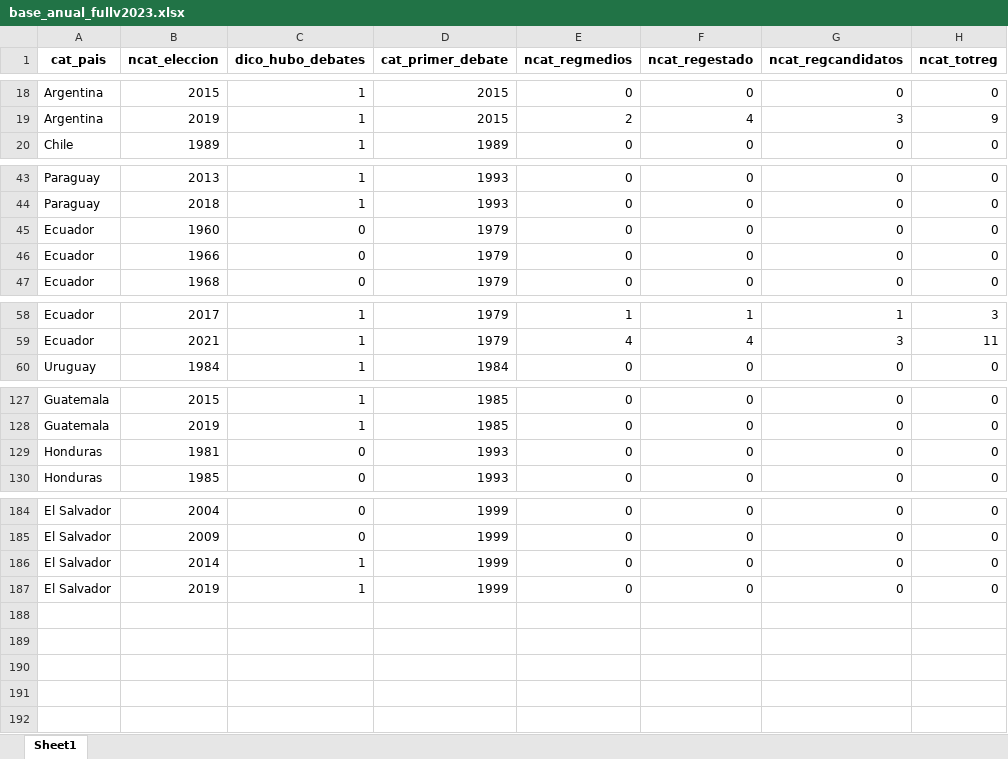
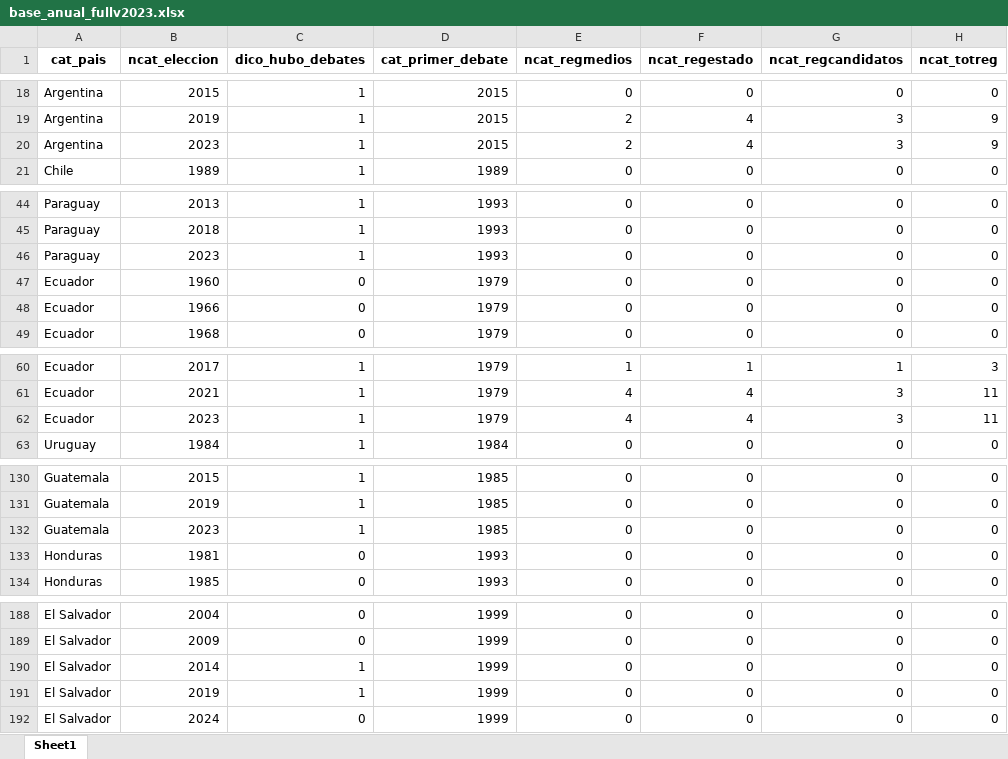
Before and after one commit to verenahantzsch/debates_latam2024, an Excel workbook: tesis_doctorado/datav2023/base_anual_fullv2023.xlsx, sheet Sheet1, drawn as a sheet; only a part is shown, gaps mark what is left out; values as stored, in another font and other column widths than the file's, no borders; the diff covers the shown part only; the diff names each change by its address in the sheet, - before the commit and + after, or states it on an @@ line.

```diff
--- a/tesis_doctorado/datav2023/base_anual_fullv2023.xlsx (sheet Sheet1)
+++ b/tesis_doctorado/datav2023/base_anual_fullv2023.xlsx (sheet Sheet1)
+row 20: Argentina | 2023 | 1 | 2015 | 2 | 4 | 3 | 9
+row 46: Paraguay | 2023 | 1 | 1993 | 0 | 0 | 0 | 0
+row 62: Ecuador | 2023 | 1 | 1979 | 4 | 4 | 3 | 11
+row 132: Guatemala | 2023 | 1 | 1985 | 0 | 0 | 0 | 0
+row 192: El Salvador | 2024 | 0 | 1999 | 0 | 0 | 0 | 0
```
Also changed, not shown: 2 edited cells elsewhere in this sheet, tesis_doctorado/datav2023/base_anualv2023.xlsx, tesis_doctorado/datav2023/base_formatos_longv2023.xlsx, 20 other files.
